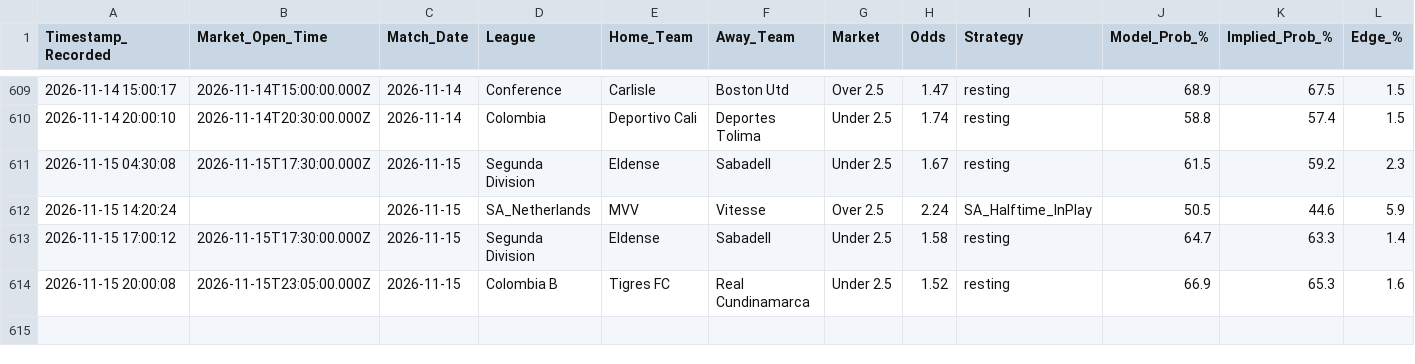
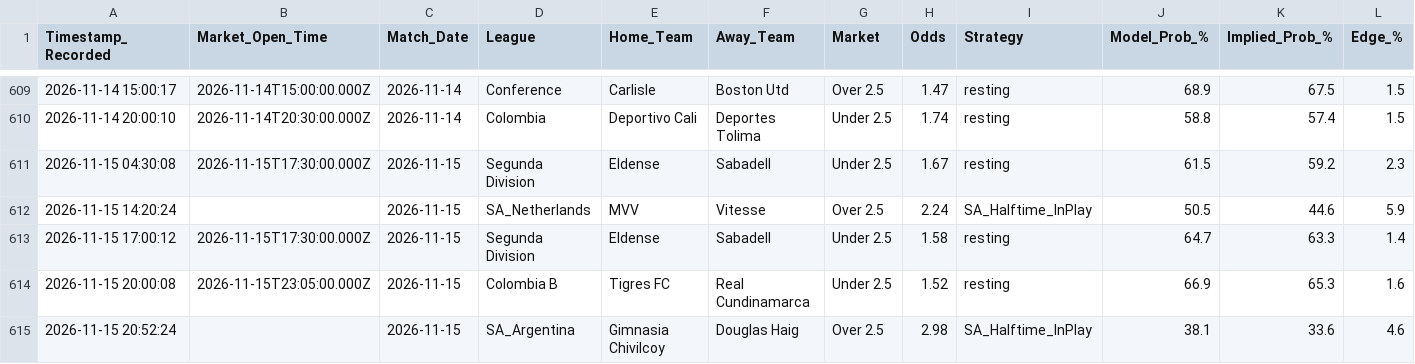
Before and after one commit to gavincruise-code/football-betting-edge, a CSV file: placed_bets_log.csv, drawn as a sheet; only a part is shown, gaps mark what is left out; rows hold the shown columns only; the diff names each change by its address in the sheet, - before the commit and + after, or states it on an @@ line.

Commit message:
Auto-sync bet log

```diff
--- a/placed_bets_log.csv
+++ b/placed_bets_log.csv
+row 615: 2026-11-15 20:52:24 |  | 2026-11-15 | SA_Argentina | Gimnasia Chivilcoy | Douglas Haig | Over 2.5 | 2.98 | SA_Halftime_InPlay | 38.1 | 33.6 | 4.6
```
